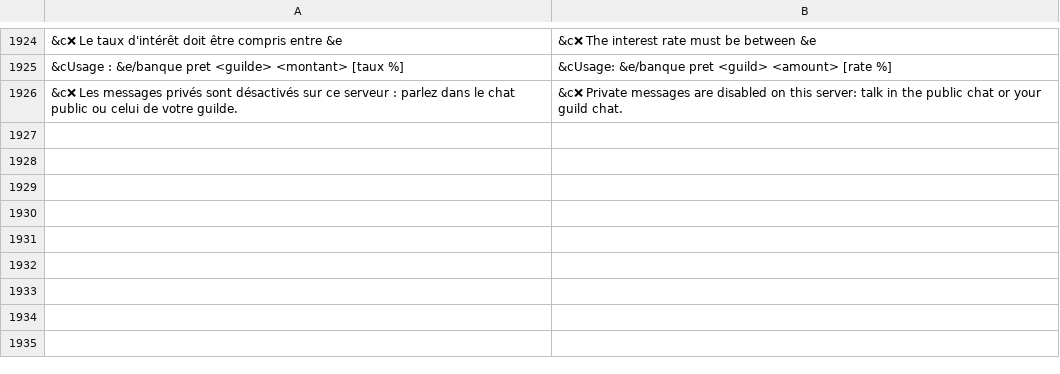
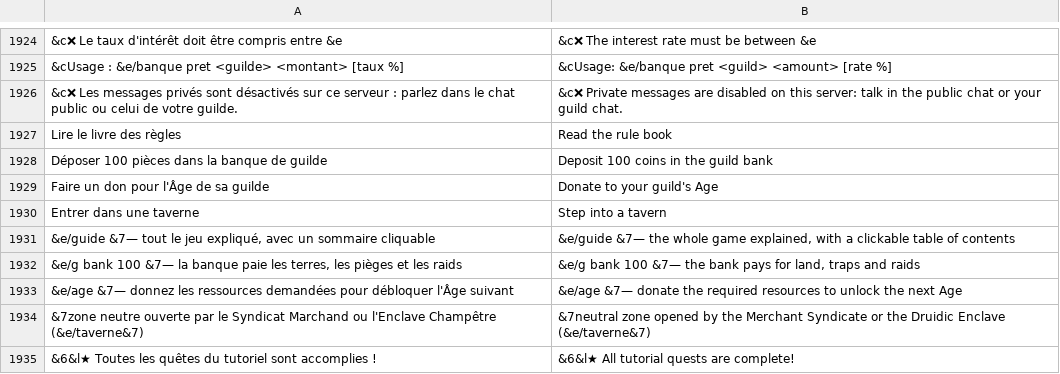
Before and after one commit to Yapudco/esicraft, a TSV file: src/main/resources/lang/en.tsv, drawn as a sheet; only a part is shown, gaps mark what is left out; the diff names each change by its address in the sheet, - before the commit and + after, or states it on an @@ line.

```diff
--- a/src/main/resources/lang/en.tsv
+++ b/src/main/resources/lang/en.tsv
+row 1927: Lire le livre des règles | Read the rule book
+row 1928: Déposer 100 pièces dans la banque de guilde | Deposit 100 coins in the guild bank
+row 1929: Faire un don pour l'Âge de sa guilde | Donate to your guild's Age
+row 1930: Entrer dans une taverne | Step into a tavern
+row 1931: &e/guide &7— tout le jeu expliqué, avec un sommaire cliquable | &e/guide &7— the whole game explained, with a clickable table of contents
+row 1932: &e/g bank 100 &7— la banque paie les terres, les pièges et les raids | &e/g bank 100 &7— the bank pays for land, traps and raids
+row 1933: &e/age &7— donnez les ressources demandées pour débloquer l'Âge suivant | &e/age &7— donate the required resources to unlock the next Age
+row 1934: &7zone neutre ouverte par le Syndicat Marchand ou l'Enclave Champêtre (&e/taverne&7) | &7neutral zone opened by the Merchant Syndicate or the Druidic Enclave (&e/taverne&7)
+row 1935: &6&l★ Toutes les quêtes du tutoriel sont accomplies ! | &6&l★ All tutorial quests are complete!
```
Also changed, not shown: 7 other files.
